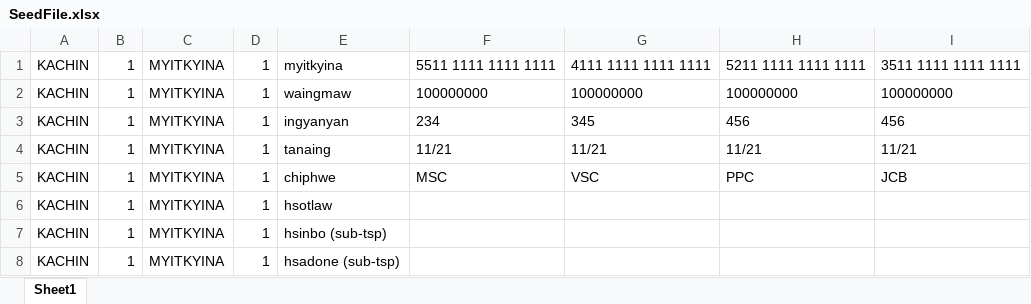
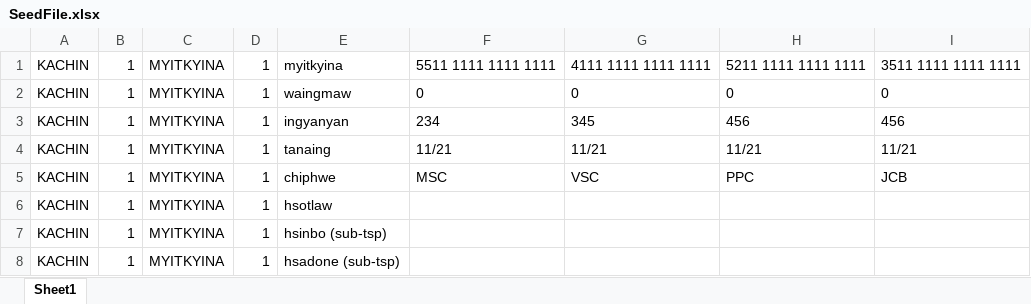
Before and after one commit to KaungKhant281499/Luna-Snow, an Excel workbook: SeedFile.xlsx, sheet Sheet1, drawn as a sheet; only a part is shown; values as stored, in another font and other column widths than the file's, no borders; conditional formats not drawn; the diff names each change by its address in the sheet, - before the commit and + after, or states it on an @@ line.

```diff
--- a/SeedFile.xlsx (sheet Sheet1)
+++ b/SeedFile.xlsx (sheet Sheet1)
-F2: 100000000
+F2: 0
-G2: 100000000
+G2: 0
-H2: 100000000
+H2: 0
-I2: 100000000
+I2: 0
```
Also changed, not shown: 37 other files.
